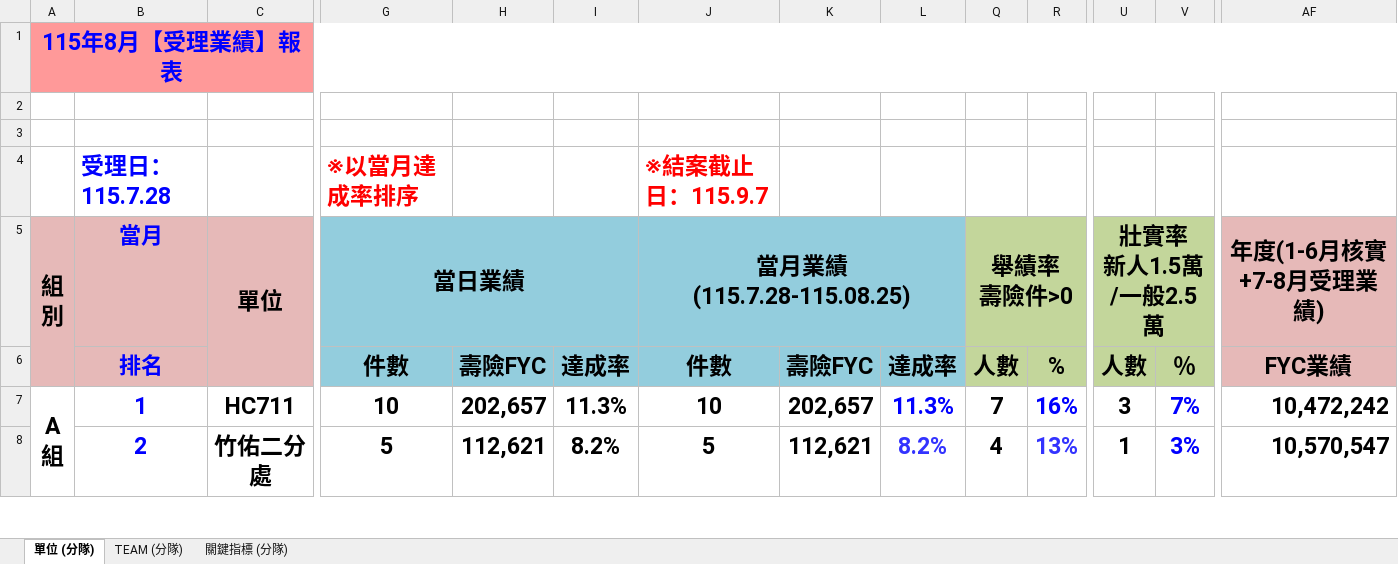
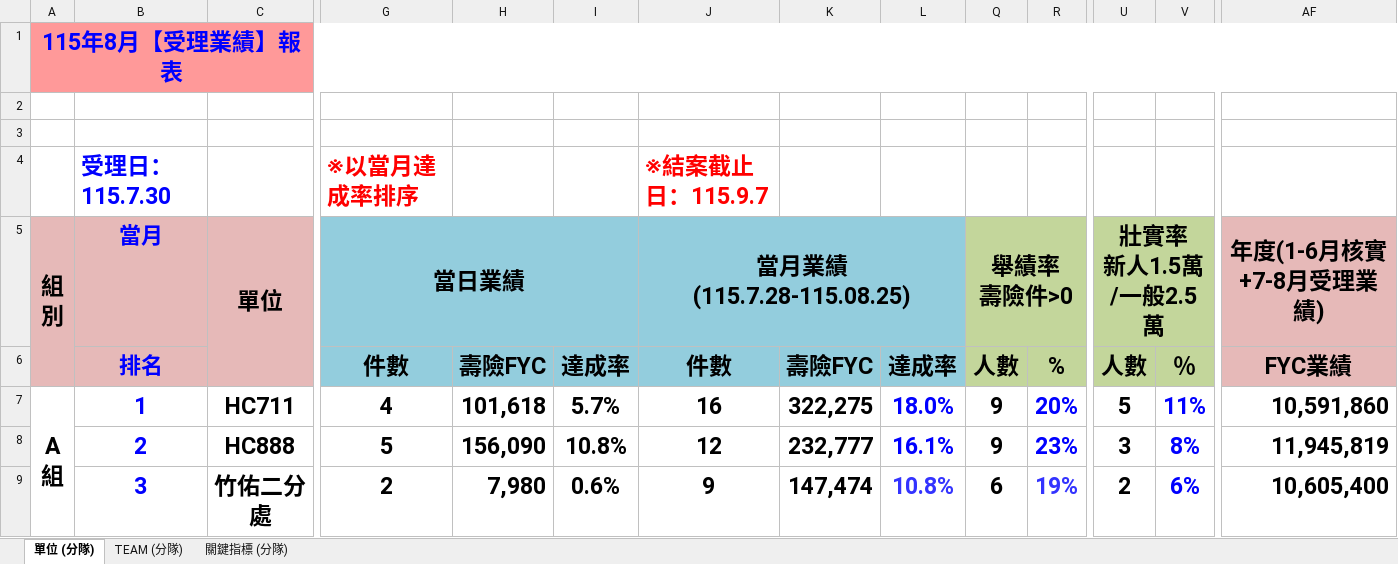
Before and after one commit to nehemiah1205/fubon-dashboard, an Excel workbook: data_kpi.xlsm, sheet 單位 (分隊), drawn as a sheet; only a part is shown, gaps mark what is left out; values as stored, in another font and other column widths than the file's, no borders; charts and pictures and conditional formats not drawn; addresses are those after the commit; rows hold the shown columns only; the diff covers the shown part only; the diff names each change by its address in the sheet, - before the commit and + after, or states it on an @@ line.

```diff
--- a/data_kpi.xlsm (sheet 單位 (分隊))
+++ b/data_kpi.xlsm (sheet 單位 (分隊))
-B4 (當月): 受理日：115.7.28
+B4 (當月): 受理日：115.7.30
-G7 (當日業績): 10
+G7 (當日業績): 4
-H7: 202,657
+H7: 101,618
-I7: 11.3%
+I7: 5.7%
-J7 (當月業績 (115.7.28-115.08.25)): 10
+J7 (當月業績 (115.7.28-115.08.25)): 16
-K7: 202,657
+K7: 322,275
-L7: 11.3%
+L7: 18.0%
-Q7 (舉績率 壽險件>0): 7
+Q7 (舉績率 壽險件>0): 9
-R7: 16%
+R7: 20%
-U7 (壯實率 新人1.5萬/一般2.5萬): 3
+U7 (壯實率 新人1.5萬/一般2.5萬): 5
-V7: 7%
+V7: 11%
-AF7 (年度(1-6月核實+7-8月受理業績)): 10,472,242
+AF7 (年度(1-6月核實+7-8月受理業績)): 10,591,860
+row 8:  | 2 | HC888 | 5 | 156,090 | 10.8% | 12 | 232,777 | 16.1% | 9 | 23% | 3 | 8% | 11,945,819
-B9 (當月): 2
+B9 (當月): 3
-G9 (當日業績): 5
+G9 (當日業績): 2
-H9: 112,621
+H9: 7,980
-I9: 8.2%
+I9: 0.6%
-J9 (當月業績 (115.7.28-115.08.25)): 5
+J9 (當月業績 (115.7.28-115.08.25)): 9
-K9: 112,621
+K9: 147,474
-L9: 8.2%
+L9: 10.8%
-Q9 (舉績率 壽險件>0): 4
+Q9 (舉績率 壽險件>0): 6
-R9: 13%
+R9: 19%
-U9 (壯實率 新人1.5萬/一般2.5萬): 1
+U9 (壯實率 新人1.5萬/一般2.5萬): 2
-V9: 3%
+V9: 6%
-AF9 (年度(1-6月核實+7-8月受理業績)): 10,570,547
+AF9 (年度(1-6月核實+7-8月受理業績)): 10,605,400
```
Also changed, not shown: 4 added rows, 5 removed rows and 145 edited cells elsewhere in this sheet, sheet TEAM (分隊), sheet 關鍵指標 (分隊), hidden cells.
